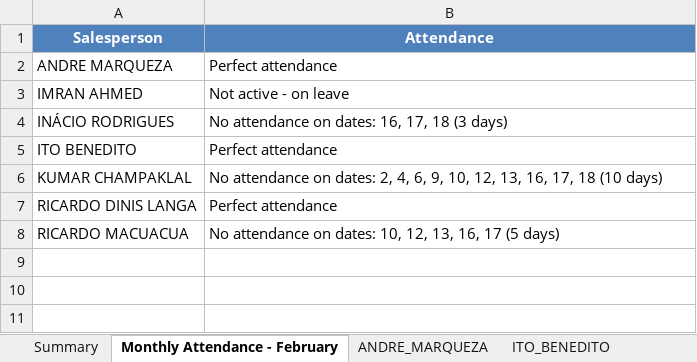
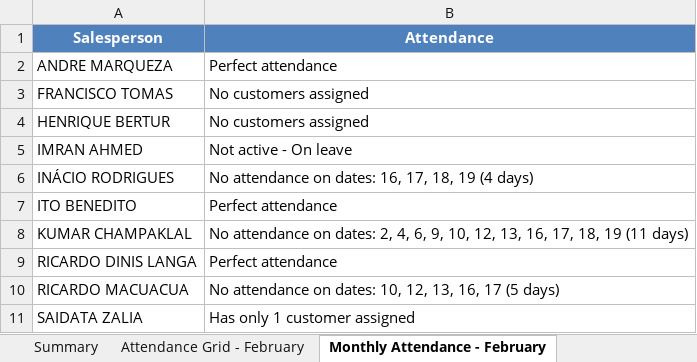
Before and after one commit to guruwalker/csfa-daily-report, an Excel workbook: Daily_CSFA_Report.xlsx, sheet Monthly Attendance - February, drawn as a sheet; values as stored, in another font and other column widths than the file's, no borders; addresses are those after the commit; the diff names each change by its address in the sheet, - before the commit and + after, or states it on an @@ line.

```diff
--- a/Daily_CSFA_Report.xlsx (sheet Monthly Attendance - February)
+++ b/Daily_CSFA_Report.xlsx (sheet Monthly Attendance - February)
+sheet tab: Attendance Grid - February
+row 3: FRANCISCO TOMAS | No customers assigned
+row 4: HENRIQUE BERTUR | No customers assigned
-B5 (Attendance): Not active - on leave
+B5 (Attendance): Not active - On leave
-B6 (Attendance): No attendance on dates: 16, 17, 18 (3 days)
+B6 (Attendance): No attendance on dates: 16, 17, 18, 19 (4 days)
-B8 (Attendance): …16, 17, 18 (10 days)
+B8 (Attendance): …16, 17, 18, 19 (11 days)
+row 11: SAIDATA ZALIA | Has only 1 customer assigned
```
Also changed, not shown: sheet RICARDO_DINIS_LANGA, sheet ANDRE_MARQUEZA, sheet ITO_BENEDITO, sheet RICARDO_MACUACUA, sheet Summary, 7 other files.
